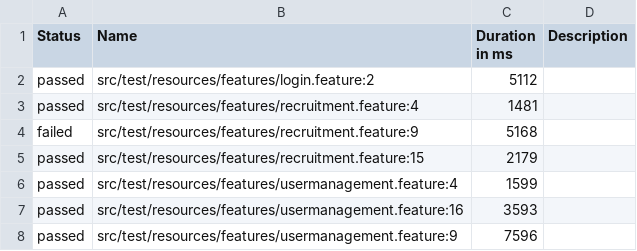
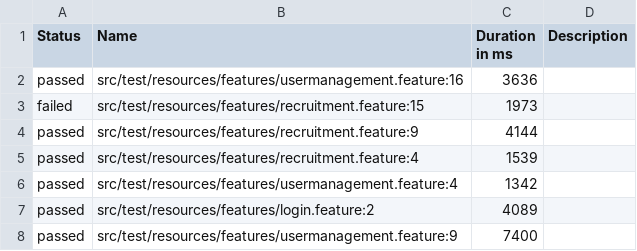
Before and after one commit to MohamedY-Selim/FTTask, a CSV file: data/suites.csv, drawn as a sheet.

```diff
--- a/data/suites.csv
+++ b/data/suites.csv
@@ -1,8 +1,8 @@
 "Status","Name","Duration in ms","Description"
-"passed","src/test/resources/features/login.feature:2","5112",""
-"passed","src/test/resources/features/recruitment.feature:4","1481",""
-"failed","src/test/resources/features/recruitment.feature:9","5168",""
-"passed","src/test/resources/features/recruitment.feature:15","2179",""
-"passed","src/test/resources/features/usermanagement.feature:4","1599",""
-"passed","src/test/resources/features/usermanagement.feature:16","3593",""
-"passed","src/test/resources/features/usermanagement.feature:9","7596",""
+"passed","src/test/resources/features/usermanagement.feature:16","3636",""
+"failed","src/test/resources/features/recruitment.feature:15","1973",""
+"passed","src/test/resources/features/recruitment.feature:9","4144",""
+"passed","src/test/resources/features/recruitment.feature:4","1539",""
+"passed","src/test/resources/features/usermanagement.feature:4","1342",""
+"passed","src/test/resources/features/login.feature:2","4089",""
+"passed","src/test/resources/features/usermanagement.feature:9","7400",""
```
Also changed, not shown: data/behaviors.csv, 36 other files.
